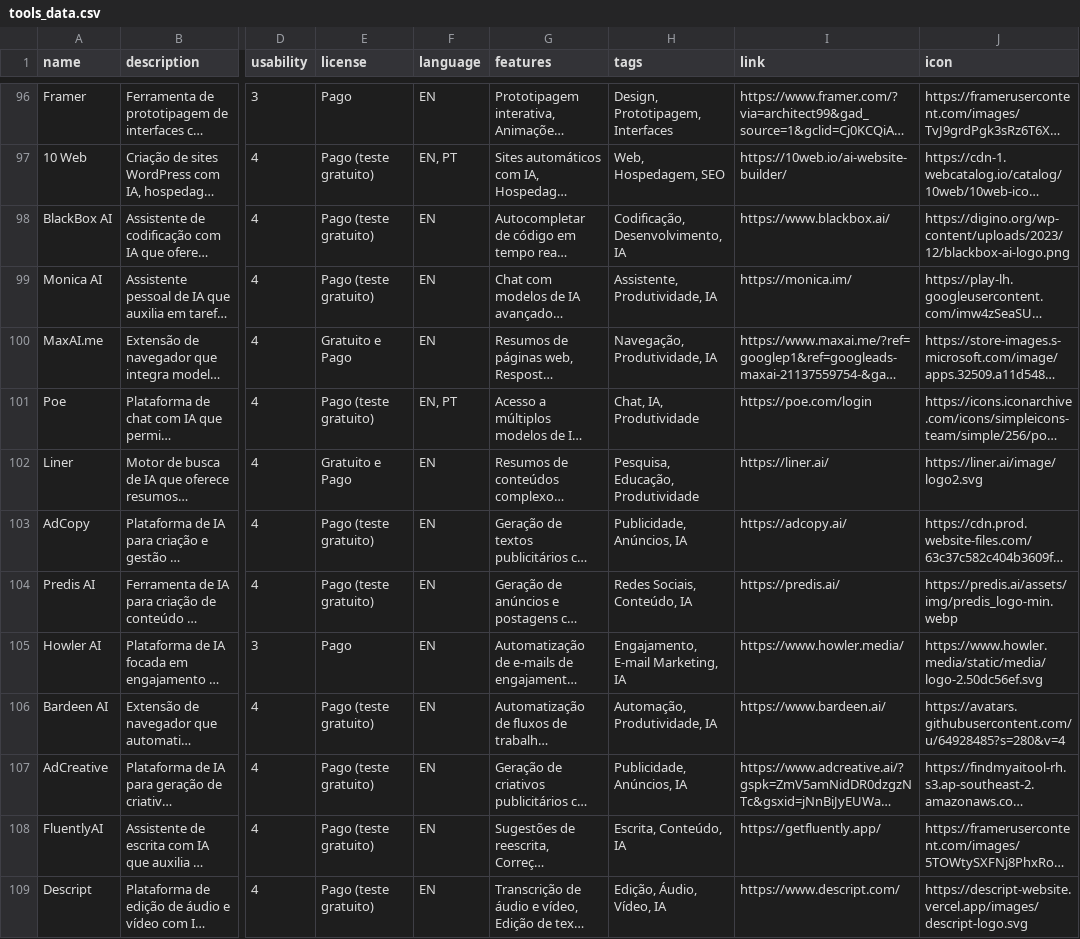
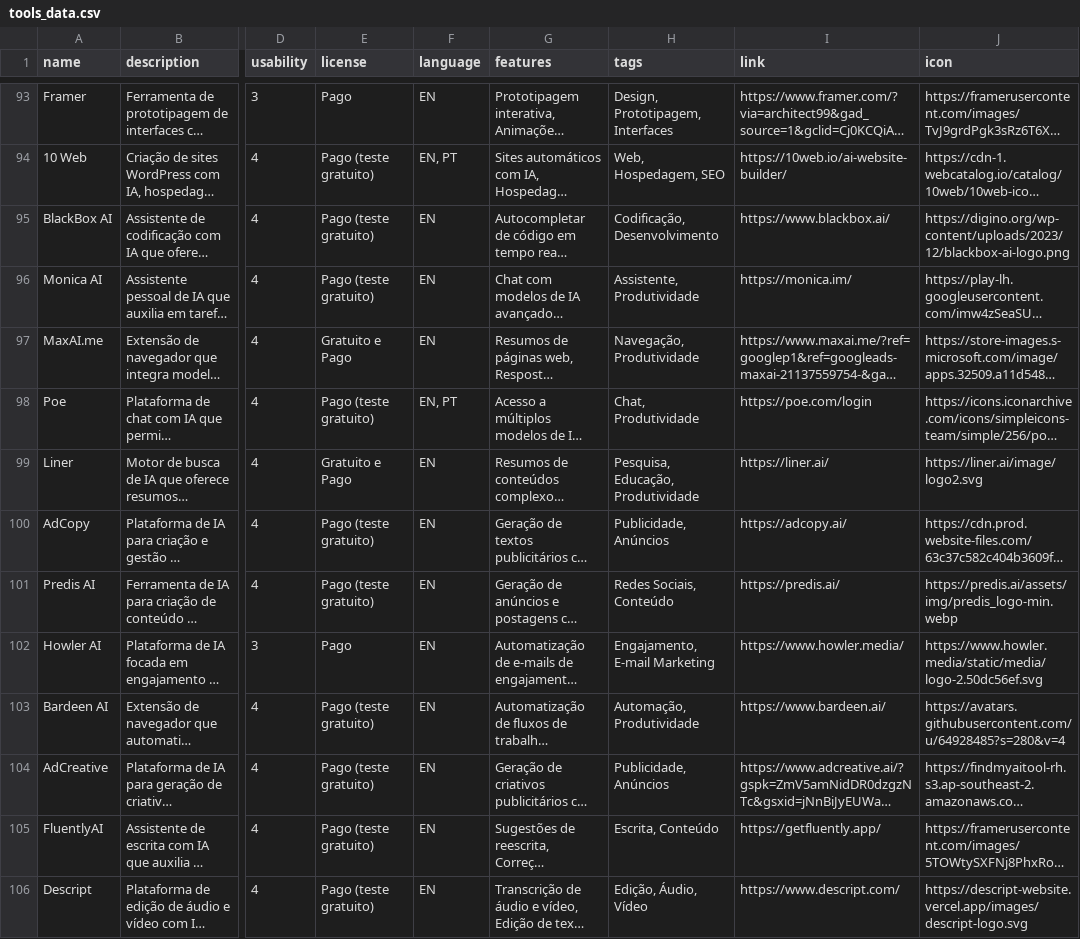
Before and after one commit to alexand7e/sia-ferramentas-ia, a CSV file: data/tools_data.csv, drawn as a sheet; only a part is shown, gaps mark what is left out; long unchanged cells end in …; addresses are those after the commit; the diff covers the shown part only; the diff names each change by its address in the sheet, - before the commit and + after, or states it on an @@ line.

```diff
--- a/data/tools_data.csv
+++ b/data/tools_data.csv
-H95 (tags): Codificação, Desenvolvimento, IA
+H95 (tags): Codificação, Desenvolvimento
-H96 (tags): Assistente, Produtividade, IA
+H96 (tags): Assistente, Produtividade
-H97 (tags): Navegação, Produtividade, IA
+H97 (tags): Navegação, Produtividade
-H98 (tags): Chat, IA, Produtividade
+H98 (tags): Chat, Produtividade
-H100 (tags): Publicidade, Anúncios, IA
+H100 (tags): Publicidade, Anúncios
-H101 (tags): Redes Sociais, Conteúdo, IA
+H101 (tags): Redes Sociais, Conteúdo
-H102 (tags): Engajamento, E-mail Marketing, IA
+H102 (tags): Engajamento, E-mail Marketing
-H103 (tags): Automação, Produtividade, IA
+H103 (tags): Automação, Produtividade
-H104 (tags): Publicidade, Anúncios, IA
+H104 (tags): Publicidade, Anúncios
-H105 (tags): Escrita, Conteúdo, IA
+H105 (tags): Escrita, Conteúdo
-H106 (tags): Edição, Áudio, Vídeo, IA
+H106 (tags): Edição, Áudio, Vídeo
```
Also changed, not shown: 3 removed rows and 68 edited cells elsewhere in this file, 5 other files.
